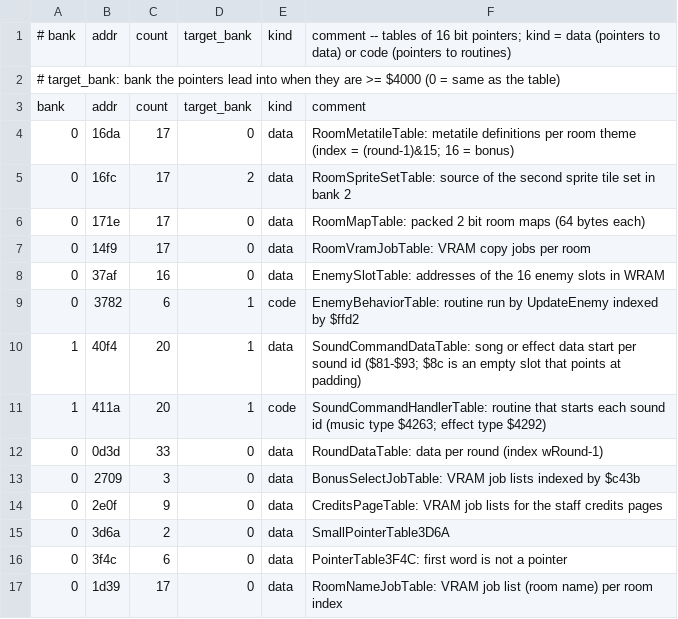
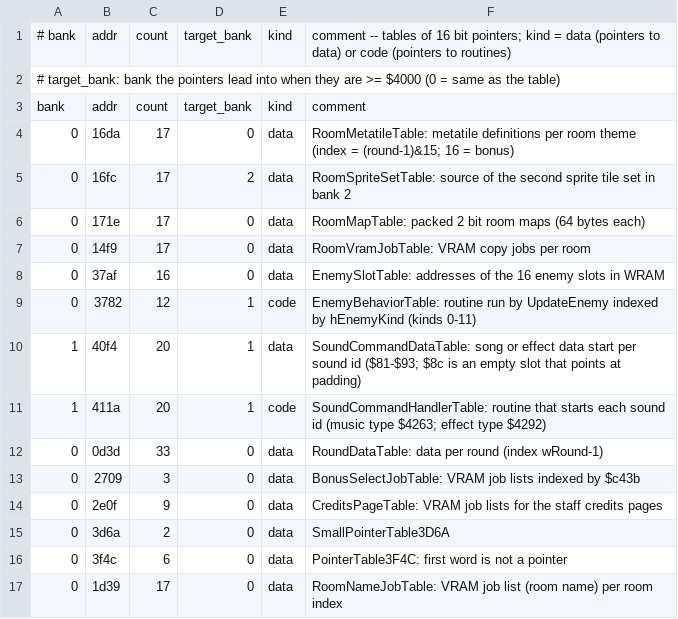
Before and after one commit to Tenome/Painter-Momopi-Decompilation, a CSV file: ptables.csv, drawn as a sheet.

```diff
--- a/ptables.csv
+++ b/ptables.csv
@@ -8,3 +8,3 @@ bank,addr,count,target_bank,kind,comment
 0,37af,16,0,data,EnemySlotTable: addresses of the 16 enemy slots in WRAM
-0,3782,6,1,code,EnemyBehaviorTable: routine run by UpdateEnemy indexed by $ffd2
+0,3782,12,1,code,EnemyBehaviorTable: routine run by UpdateEnemy indexed by hEnemyKind (kinds 0-11)
 1,40f4,20,1,data,SoundCommandDataTable: song or effect data start per sound id ($81-$93; $8c is an empty slot that points at padding)
```
Also changed, not shown: config/functions.tsv, labels.csv, 6 other files.
